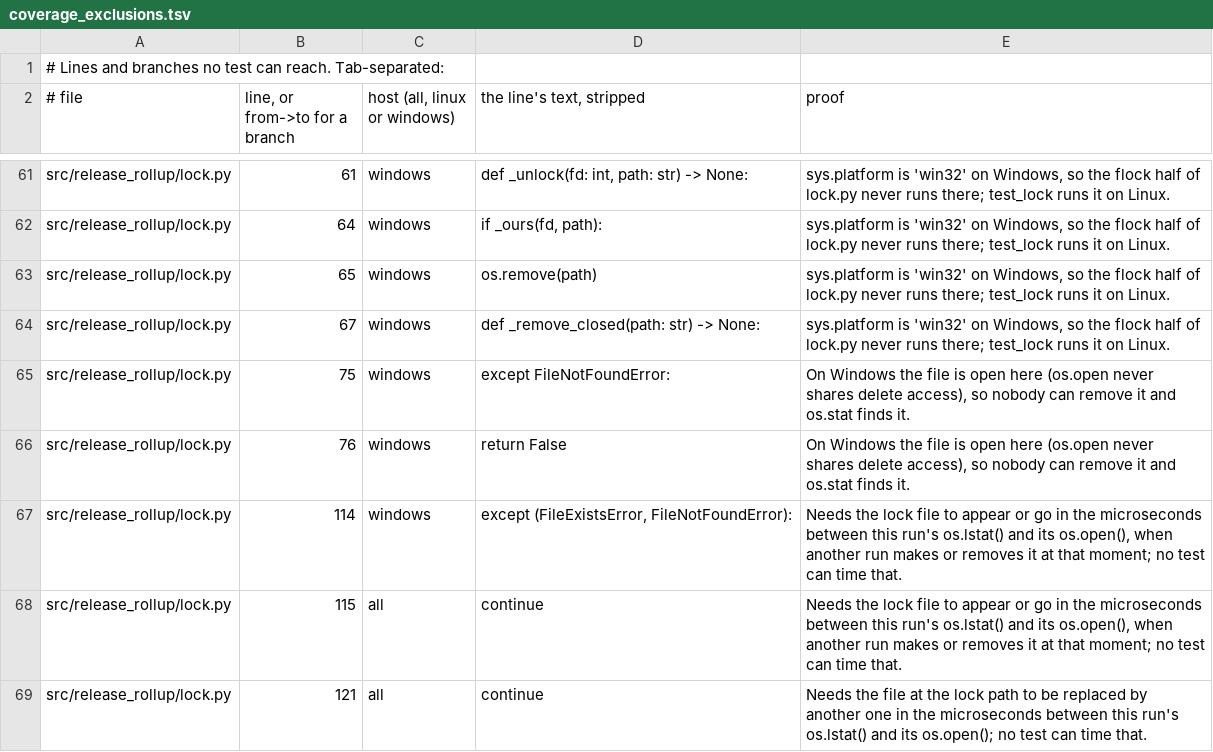
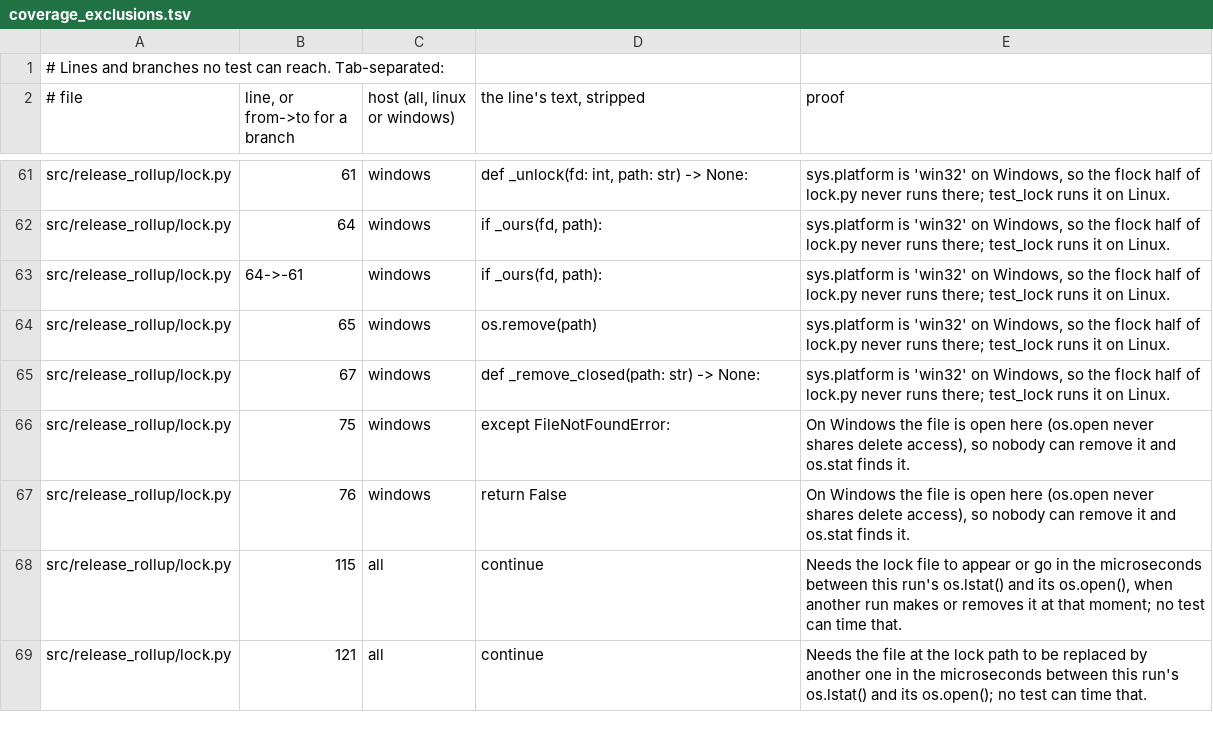
Before and after one commit to Ghost-Hackers/release-rollup, a TSV file: tools/coverage_exclusions.tsv, drawn as a sheet; only a part is shown, gaps mark what is left out; removed rows and columns are numbered as before the commit, all else as after; the diff names each change by its address in the sheet, - before the commit and + after, or states it on an @@ line.

Commit message:
Fix the Windows coverage rows for the lock
The except line after os.open() in _acquire() runs on Windows too: the
read-only lock file test passes through it with a PermissionError, so
its row goes. The Linux _unlock() exit branch is listed for Windows.

Refs #165

```diff
--- a/tools/coverage_exclusions.tsv
+++ b/tools/coverage_exclusions.tsv
+row 63: src/release_rollup/lock.py | 64->-61 | windows | if _ours(fd, path): | sys.platform is 'win32' on Windows, so the flock half of lock.py never runs there; test_lock runs it on Linux.
-row 67: src/release_rollup/lock.py | 114 | windows | except (FileExistsError, FileNotFoundError): | Needs the lock file to appear or go in the microseconds between this run's os.lstat() and its os.open(), when another run makes or removes it at that moment; no test can time that.
```
